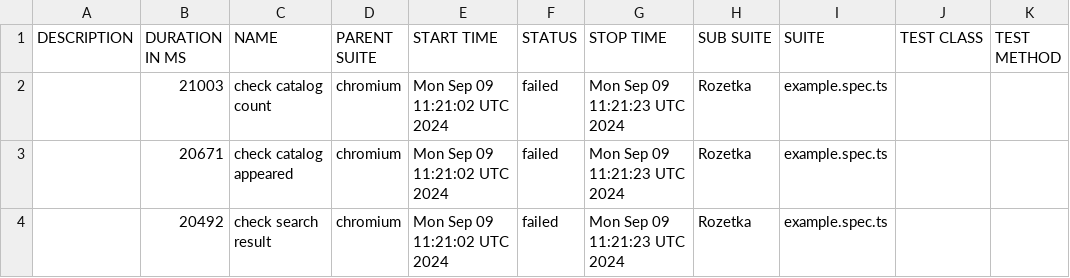
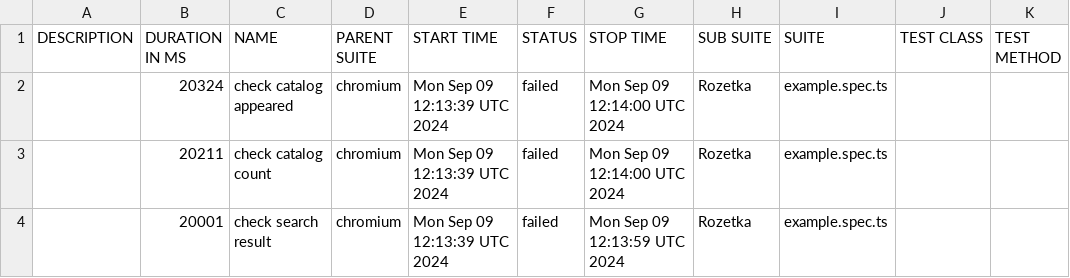
Before and after one commit to Vanecheek/new_IVAN_tests_playwrite, a CSV file: data/suites.csv, drawn as a sheet.

```diff
--- a/data/suites.csv
+++ b/data/suites.csv
@@ -1,4 +1,4 @@
 "DESCRIPTION","DURATION IN MS","NAME","PARENT SUITE","START TIME","STATUS","STOP TIME","SUB SUITE","SUITE","TEST CLASS","TEST METHOD"
-"","21003","check catalog count","chromium","Mon Sep 09 11:21:02 UTC 2024","failed","Mon Sep 09 11:21:23 UTC 2024","Rozetka","example.spec.ts","",""
-"","20671","check catalog appeared","chromium","Mon Sep 09 11:21:02 UTC 2024","failed","Mon Sep 09 11:21:23 UTC 2024","Rozetka","example.spec.ts","",""
-"","20492","check search result","chromium","Mon Sep 09 11:21:02 UTC 2024","failed","Mon Sep 09 11:21:23 UTC 2024","Rozetka","example.spec.ts","",""
+"","20324","check catalog appeared","chromium","Mon Sep 09 12:13:39 UTC 2024","failed","Mon Sep 09 12:14:00 UTC 2024","Rozetka","example.spec.ts","",""
+"","20211","check catalog count","chromium","Mon Sep 09 12:13:39 UTC 2024","failed","Mon Sep 09 12:14:00 UTC 2024","Rozetka","example.spec.ts","",""
+"","20001","check search result","chromium","Mon Sep 09 12:13:39 UTC 2024","failed","Mon Sep 09 12:13:59 UTC 2024","Rozetka","example.spec.ts","",""
```
Also changed, not shown: 40 other files.
